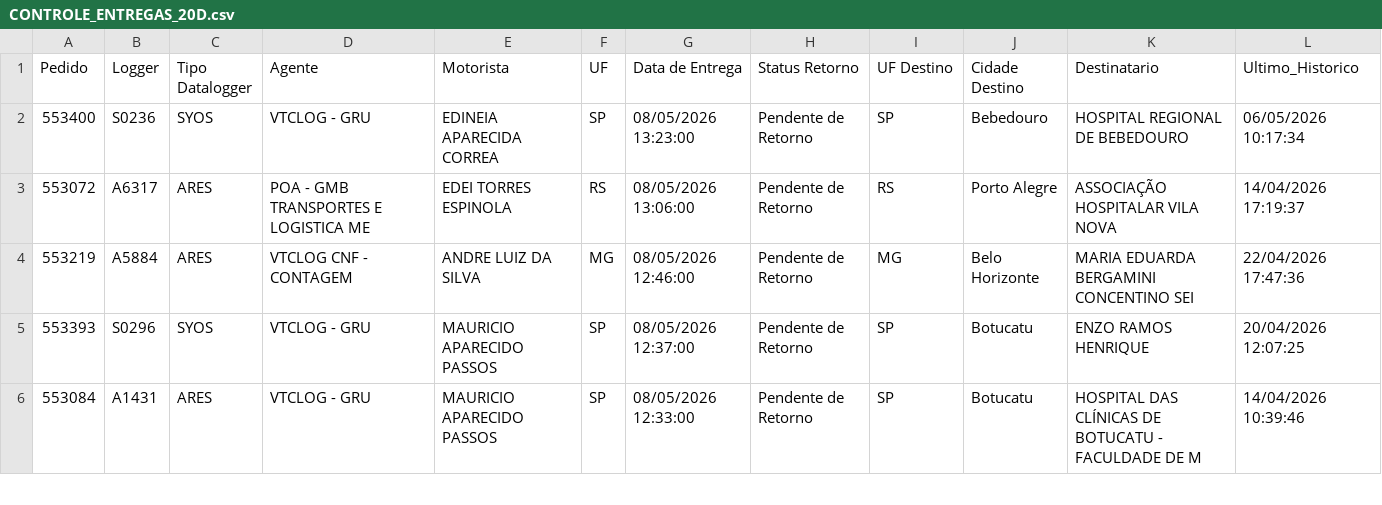
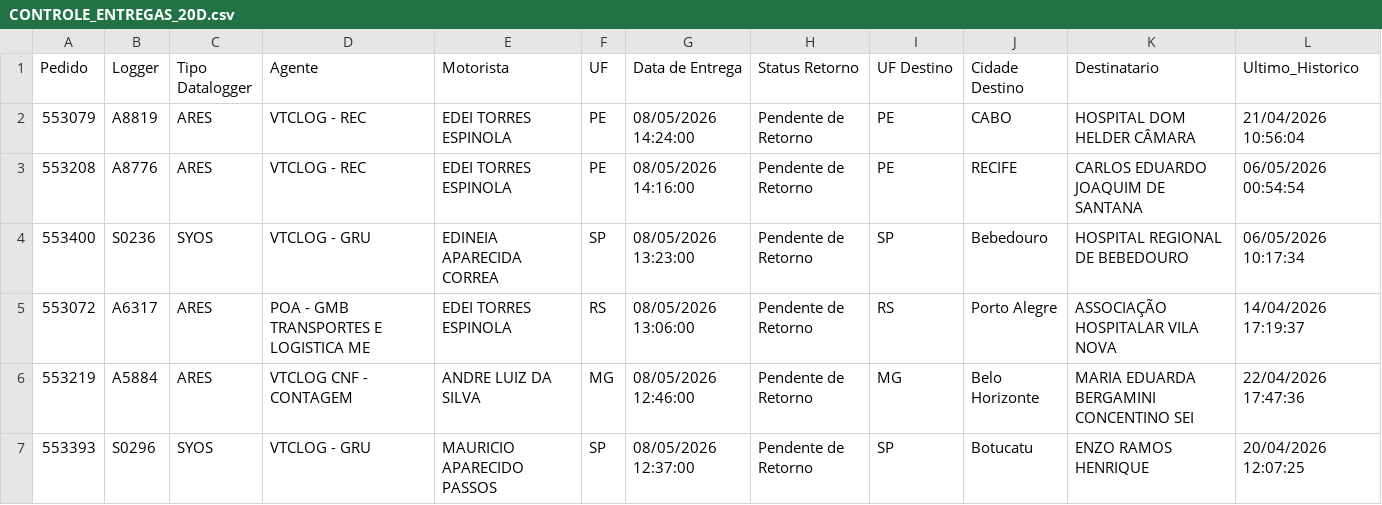
Before and after one commit to luan9753/banco-aura-dashboard, a CSV file: CONTROLE_ENTREGAS_20D.csv, drawn as a sheet; only a part is shown; the shorter side is filled out with more unchanged rows.

Commit message:
Atualiza CONTROLE_ENTREGAS_20D.html - 2026-05-08 14:58:39

```diff
--- a/CONTROLE_ENTREGAS_20D.csv
+++ b/CONTROLE_ENTREGAS_20D.csv
@@ -1,2 +1,4 @@
 Pedido;Logger;Tipo Datalogger;Agente;Motorista;UF;Data de Entrega;Status Retorno;UF Destino;Cidade Destino;Destinatario;Ultimo_Historico
+553079;A8819;ARES;VTCLOG - REC;EDEI TORRES ESPINOLA;PE;08/05/2026 14:24:00;Pendente de Retorno;PE;CABO;HOSPITAL DOM HELDER CÂMARA;21/04/2026 10:56:04
+553208;A8776;ARES;VTCLOG - REC;EDEI TORRES ESPINOLA;PE;08/05/2026 14:16:00;Pendente de Retorno;PE;RECIFE;CARLOS EDUARDO JOAQUIM DE SANTANA;06/05/2026 00:54:54
 553400;S0236;SYOS;VTCLOG - GRU;EDINEIA APARECIDA CORREA;SP;08/05/2026 13:23:00;Pendente de Retorno;SP;Bebedouro;HOSPITAL REGIONAL DE BEBEDOURO;06/05/2026 10:17:34
```
Also changed, not shown: 1 other file.
